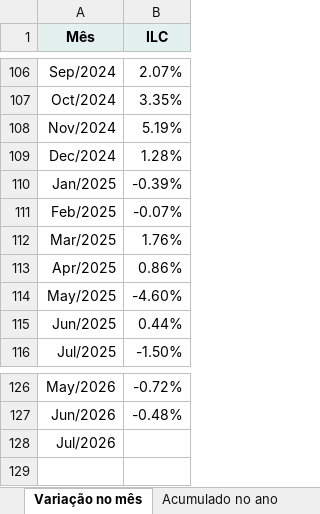
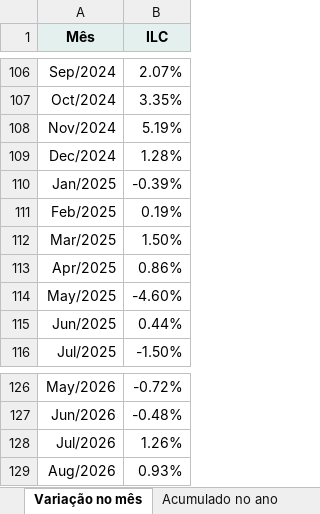
Before and after one commit to FarsulBigData/paineis, an Excel workbook: dados/ilc.xlsx, sheet Variação no mês, drawn as a sheet; only a part is shown, gaps mark what is left out; values as stored, in another font and other column widths than the file's, no borders; the diff names each change by its address in the sheet, - before the commit and + after, or states it on an @@ line.

```diff
--- a/dados/ilc.xlsx (sheet Variação no mês)
+++ b/dados/ilc.xlsx (sheet Variação no mês)
-B111 (ILC): -0.07%
+B111 (ILC): 0.19%
-B112 (ILC): 1.76%
+B112 (ILC): 1.50%
-B128 (ILC): (empty)
+B128 (ILC): 1.26%
+row 129: Aug/2026 | 0.93%
```
Also changed, not shown: sheet Acumulado em 12 meses, sheet Acumulado no ano, sheet Índice acumulado, sheet Sobre, dados/iicp-iipr.xlsx, 3 other files.
